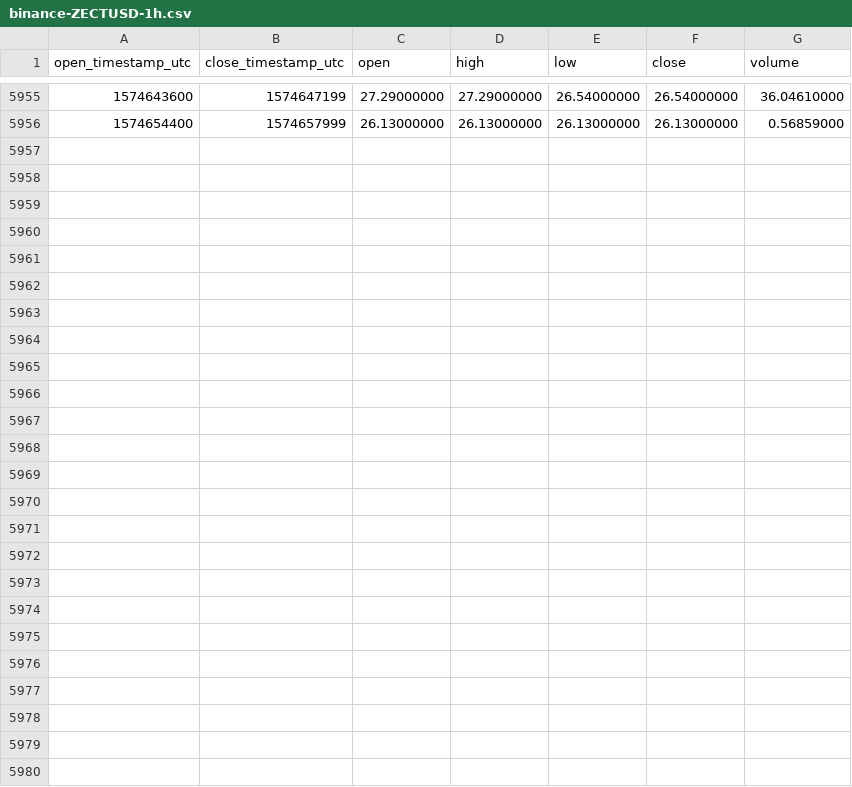
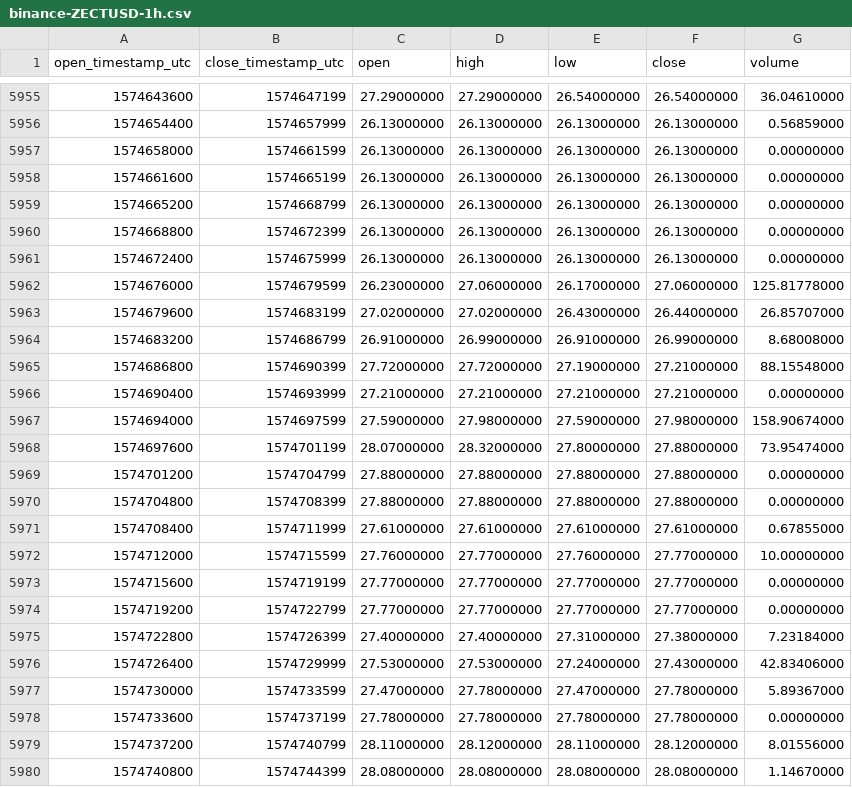
Before and after one commit to cryptobigbro/binance-ZECTUSD, a CSV file: binance-ZECTUSD-1h.csv, drawn as a sheet; only a part is shown, gaps mark what is left out; the diff names each change by its address in the sheet, - before the commit and + after, or states it on an @@ line.

Commit message:
Update OHLCV data.

```diff
--- a/binance-ZECTUSD-1h.csv
+++ b/binance-ZECTUSD-1h.csv
+row 5957: 1574658000 | 1574661599 | 26.13000000 | 26.13000000 | 26.13000000 | 26.13000000 | 0.00000000
+row 5958: 1574661600 | 1574665199 | 26.13000000 | 26.13000000 | 26.13000000 | 26.13000000 | 0.00000000
+row 5959: 1574665200 | 1574668799 | 26.13000000 | 26.13000000 | 26.13000000 | 26.13000000 | 0.00000000
+row 5960: 1574668800 | 1574672399 | 26.13000000 | 26.13000000 | 26.13000000 | 26.13000000 | 0.00000000
+row 5961: 1574672400 | 1574675999 | 26.13000000 | 26.13000000 | 26.13000000 | 26.13000000 | 0.00000000
+row 5962: 1574676000 | 1574679599 | 26.23000000 | 27.06000000 | 26.17000000 | 27.06000000 | 125.81778000
+row 5963: 1574679600 | 1574683199 | 27.02000000 | 27.02000000 | 26.43000000 | 26.44000000 | 26.85707000
+row 5964: 1574683200 | 1574686799 | 26.91000000 | 26.99000000 | 26.91000000 | 26.99000000 | 8.68008000
+row 5965: 1574686800 | 1574690399 | 27.72000000 | 27.72000000 | 27.19000000 | 27.21000000 | 88.15548000
+row 5966: 1574690400 | 1574693999 | 27.21000000 | 27.21000000 | 27.21000000 | 27.21000000 | 0.00000000
+row 5967: 1574694000 | 1574697599 | 27.59000000 | 27.98000000 | 27.59000000 | 27.98000000 | 158.90674000
+row 5968: 1574697600 | 1574701199 | 28.07000000 | 28.32000000 | 27.80000000 | 27.88000000 | 73.95474000
+row 5969: 1574701200 | 1574704799 | 27.88000000 | 27.88000000 | 27.88000000 | 27.88000000 | 0.00000000
+row 5970: 1574704800 | 1574708399 | 27.88000000 | 27.88000000 | 27.88000000 | 27.88000000 | 0.00000000
+row 5971: 1574708400 | 1574711999 | 27.61000000 | 27.61000000 | 27.61000000 | 27.61000000 | 0.67855000
+row 5972: 1574712000 | 1574715599 | 27.76000000 | 27.77000000 | 27.76000000 | 27.77000000 | 10.00000000
+row 5973: 1574715600 | 1574719199 | 27.77000000 | 27.77000000 | 27.77000000 | 27.77000000 | 0.00000000
+row 5974: 1574719200 | 1574722799 | 27.77000000 | 27.77000000 | 27.77000000 | 27.77000000 | 0.00000000
+row 5975: 1574722800 | 1574726399 | 27.40000000 | 27.40000000 | 27.31000000 | 27.38000000 | 7.23184000
+row 5976: 1574726400 | 1574729999 | 27.53000000 | 27.53000000 | 27.24000000 | 27.43000000 | 42.83406000
+row 5977: 1574730000 | 1574733599 | 27.47000000 | 27.78000000 | 27.47000000 | 27.78000000 | 5.89367000
+row 5978: 1574733600 | 1574737199 | 27.78000000 | 27.78000000 | 27.78000000 | 27.78000000 | 0.00000000
+row 5979: 1574737200 | 1574740799 | 28.11000000 | 28.12000000 | 28.11000000 | 28.12000000 | 8.01556000
+row 5980: 1574740800 | 1574744399 | 28.08000000 | 28.08000000 | 28.08000000 | 28.08000000 | 1.14670000
```
Also changed, not shown: binance-ZECTUSD-1d.csv.
